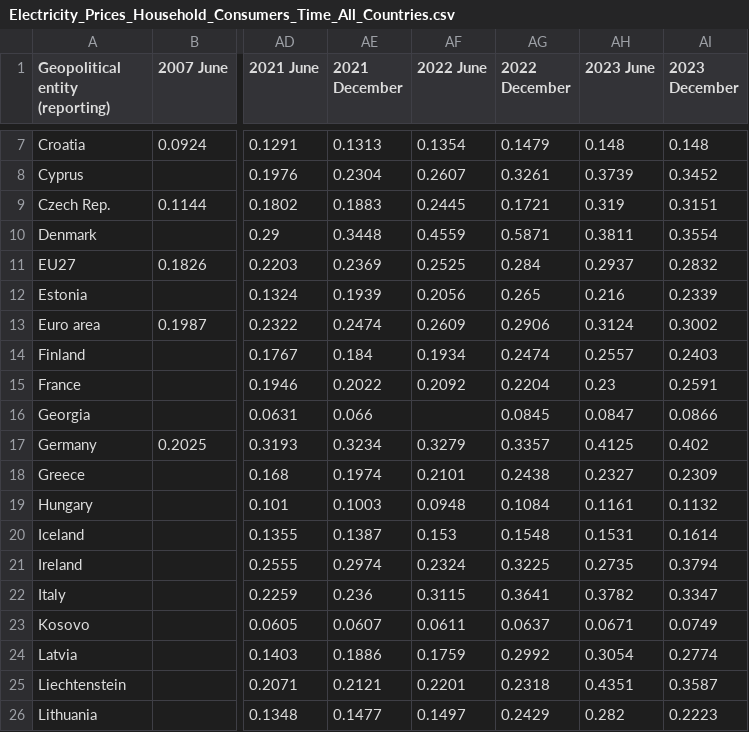
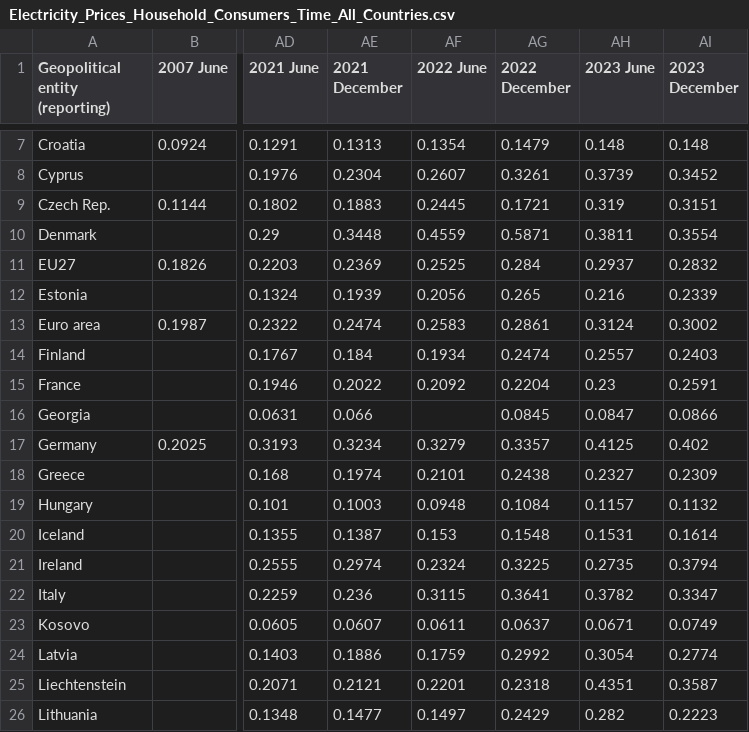
Before and after one commit to Qery-Data/Energy, a CSV file: data_Eurostat_Energy_Prices/Electricity_Prices_Household_Consumers_Time_All_Countries.csv, drawn as a sheet; only a part is shown, gaps mark what is left out; the diff names each change by its address in the sheet, - before the commit and + after, or states it on an @@ line.

```diff
--- a/data_Eurostat_Energy_Prices/Electricity_Prices_Household_Consumers_Time_All_Countries.csv
+++ b/data_Eurostat_Energy_Prices/Electricity_Prices_Household_Consumers_Time_All_Countries.csv
-AF13 (2022 June): 0.2609
+AF13 (2022 June): 0.2583
-AG13 (2022 December): 0.2906
+AG13 (2022 December): 0.2861
-AH19 (2023 June): 0.1161
+AH19 (2023 June): 0.1157
```
Also changed, not shown: data_Eurostat_Energy_Prices/Electricity_Prices_Household_Consumers_Change_Europe.csv.
